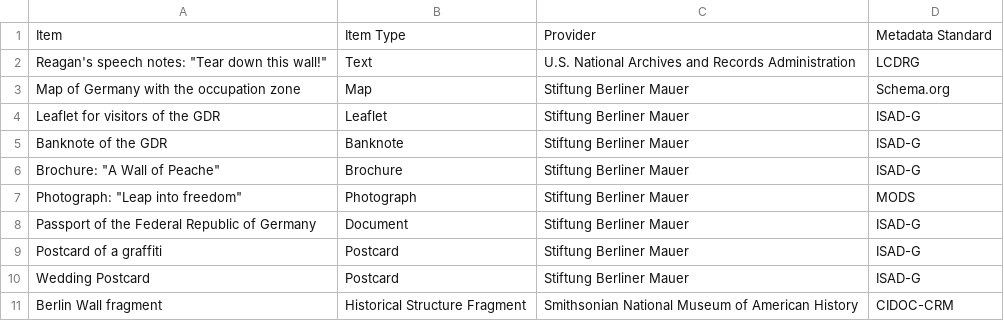
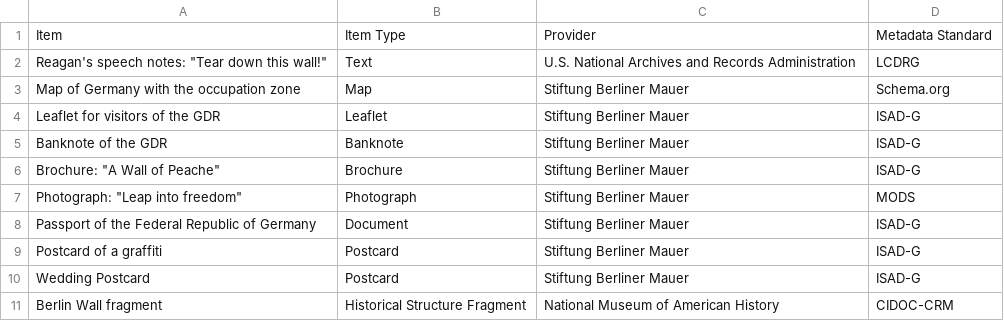
Before and after one commit to ISCH-Course/Berlin_Wall_Project, a CSV file: Metadata_Analysis.csv, drawn as a sheet.

Commit message:
Update Metadata_Analysis.csv
Correction of the name of the fragment holder institution from
Smithsonian National Museum of American History to National Museum of American History. Because National Museum of American History is part of the bigger one Smithsonian Institution

```diff
--- a/Metadata_Analysis.csv
+++ b/Metadata_Analysis.csv
@@ -10,2 +10,2 @@ Postcard of a graffiti,Postcard,Stiftung Berliner Mauer,ISAD-G
 Wedding Postcard,Postcard,Stiftung Berliner Mauer,ISAD-G
-Berlin Wall fragment,Historical Structure Fragment,Smithsonian National Museum of American History,CIDOC-CRM
+Berlin Wall fragment,Historical Structure Fragment,National Museum of American History,CIDOC-CRM
```
